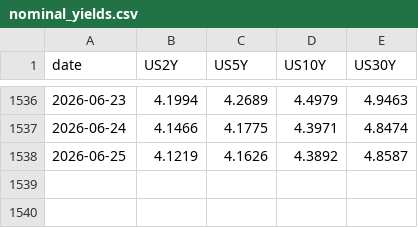
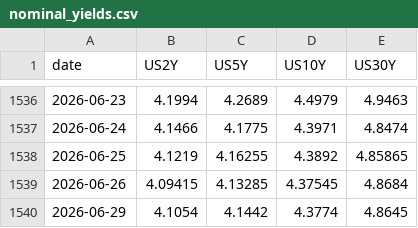
Before and after one commit to smallfishmacro-Git/rates-regime, a CSV file: data/nominal_yields.csv, drawn as a sheet; only a part is shown, gaps mark what is left out.

```diff
--- a/data/nominal_yields.csv
+++ b/data/nominal_yields.csv
@@ -1537,2 +1537,4 @@ date,US2Y,US5Y,US10Y,US30Y
 2026-06-24,4.1466,4.1775,4.3971,4.8474
-2026-06-25,4.1219,4.1626,4.3892,4.8587
+2026-06-25,4.1219,4.16255,4.3892,4.85865
+2026-06-26,4.09415,4.13285,4.37545,4.8684
+2026-06-29,4.1054,4.1442,4.3774,4.8645
```
